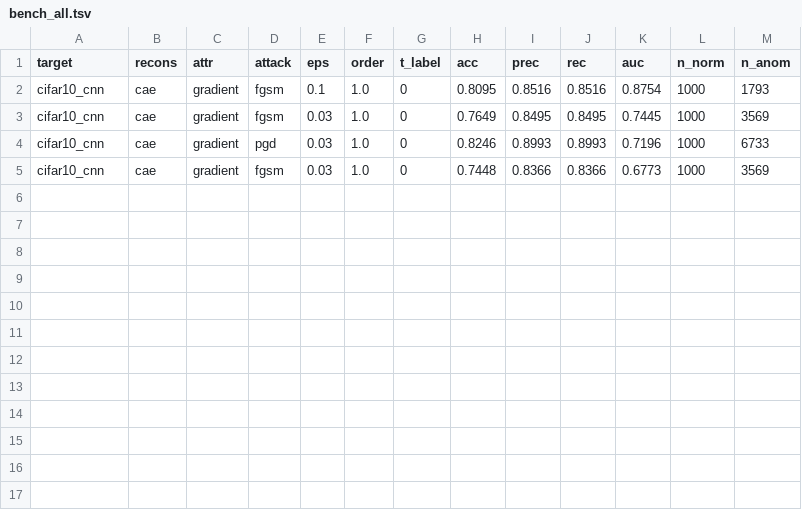
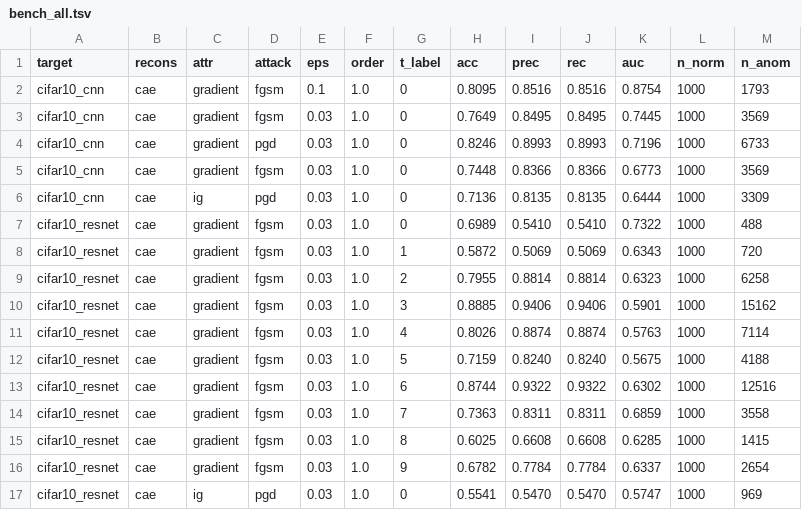
Before and after one commit to jiaxingxx/tool-attr-adv, a TSV file: bench_all.tsv, drawn as a sheet; the diff names each change by its address in the sheet, - before the commit and + after, or states it on an @@ line.

Commit message:
more benchmark results

```diff
--- a/bench_all.tsv
+++ b/bench_all.tsv
+row 6: cifar10_cnn | cae | ig | pgd | 0.03 | 1.0 | 0 | 0.7136 | 0.8135 | 0.8135 | 0.6444 | 1000 | 3309
+row 7: cifar10_resnet | cae | gradient | fgsm | 0.03 | 1.0 | 0 | 0.6989 | 0.5410 | 0.5410 | 0.7322 | 1000 | 488
+row 8: cifar10_resnet | cae | gradient | fgsm | 0.03 | 1.0 | 1 | 0.5872 | 0.5069 | 0.5069 | 0.6343 | 1000 | 720
+row 9: cifar10_resnet | cae | gradient | fgsm | 0.03 | 1.0 | 2 | 0.7955 | 0.8814 | 0.8814 | 0.6323 | 1000 | 6258
+row 10: cifar10_resnet | cae | gradient | fgsm | 0.03 | 1.0 | 3 | 0.8885 | 0.9406 | 0.9406 | 0.5901 | 1000 | 15162
+row 11: cifar10_resnet | cae | gradient | fgsm | 0.03 | 1.0 | 4 | 0.8026 | 0.8874 | 0.8874 | 0.5763 | 1000 | 7114
+row 12: cifar10_resnet | cae | gradient | fgsm | 0.03 | 1.0 | 5 | 0.7159 | 0.8240 | 0.8240 | 0.5675 | 1000 | 4188
+row 13: cifar10_resnet | cae | gradient | fgsm | 0.03 | 1.0 | 6 | 0.8744 | 0.9322 | 0.9322 | 0.6302 | 1000 | 12516
+row 14: cifar10_resnet | cae | gradient | fgsm | 0.03 | 1.0 | 7 | 0.7363 | 0.8311 | 0.8311 | 0.6859 | 1000 | 3558
+row 15: cifar10_resnet | cae | gradient | fgsm | 0.03 | 1.0 | 8 | 0.6025 | 0.6608 | 0.6608 | 0.6285 | 1000 | 1415
+row 16: cifar10_resnet | cae | gradient | fgsm | 0.03 | 1.0 | 9 | 0.6782 | 0.7784 | 0.7784 | 0.6337 | 1000 | 2654
+row 17: cifar10_resnet | cae | ig | pgd | 0.03 | 1.0 | 0 | 0.5541 | 0.5470 | 0.5470 | 0.5747 | 1000 | 969
```
Also changed, not shown: 3 other files.
